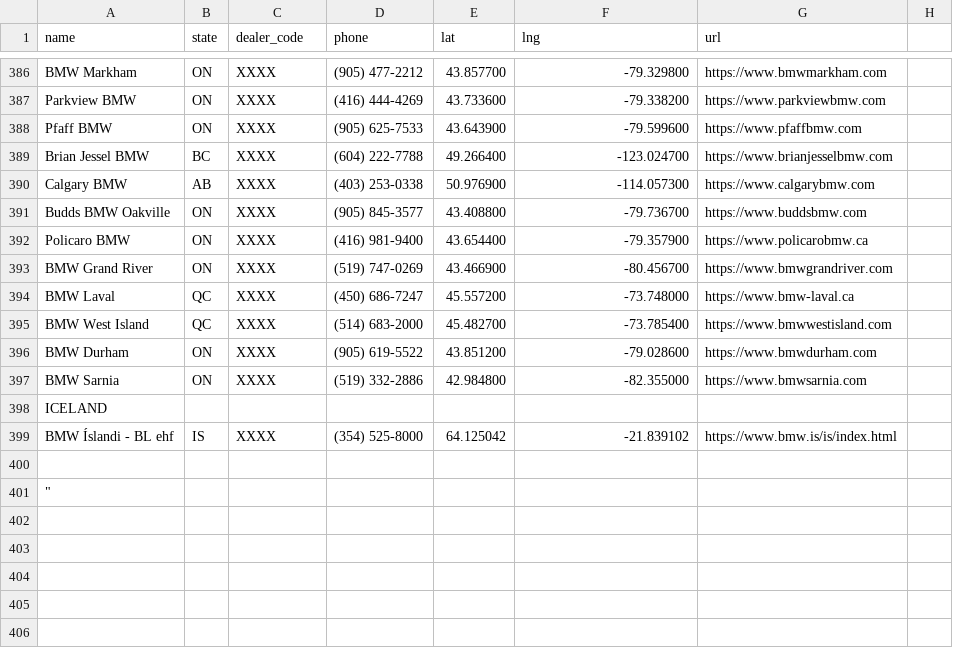
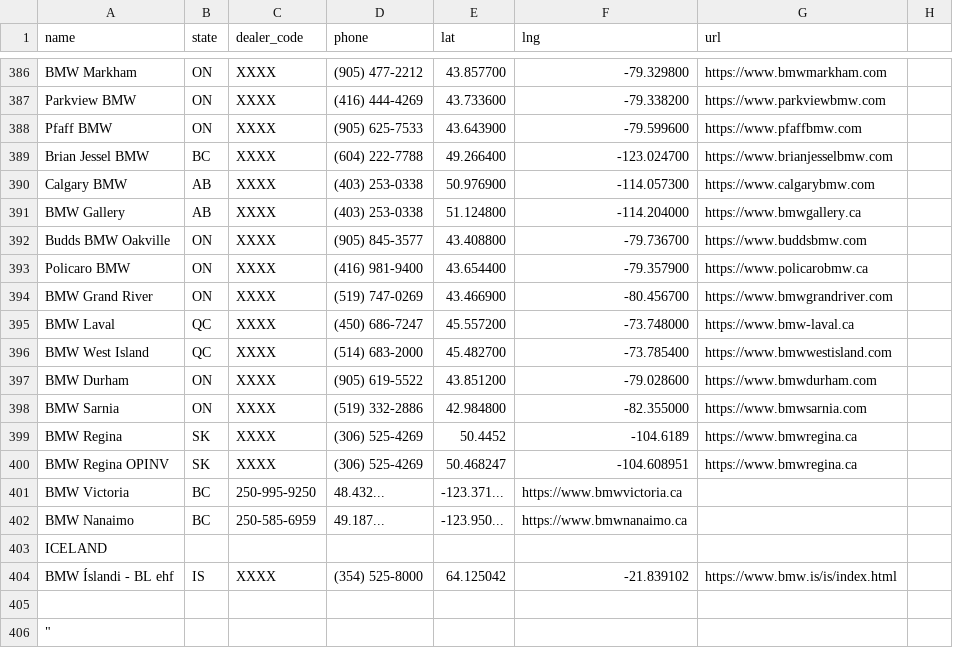
Before and after one commit to Sman19/DEALER-MAP, a CSV file: bmw_dealers.csv, drawn as a sheet; only a part is shown, gaps mark what is left out.

Commit message:
Update bmw_dealers.csv

```diff
--- a/bmw_dealers.csv
+++ b/bmw_dealers.csv
@@ -390,2 +390,3 @@ Brian Jessel BMW,BC,XXXX,(604) 222-7788,49.266400,-123.024700,https://www.brianj
 Calgary BMW,AB,XXXX,(403) 253-0338,50.976900,-114.057300,https://www.calgarybmw.com
+BMW Gallery,AB,XXXX,(403) 253-0338,51.124800,-114.204000,https://www.bmwgallery.ca
 Budds BMW Oakville,ON,XXXX,(905) 845-3577,43.408800,-79.736700,https://www.buddsbmw.com
@@ -397,2 +398,6 @@ BMW Durham,ON,XXXX,(905) 619-5522,43.851200,-79.028600,https://www.bmwdurham.com
 BMW Sarnia,ON,XXXX,(519) 332-2886,42.984800,-82.355000,https://www.bmwsarnia.com
+BMW Regina,SK,XXXX,(306) 525-4269,50.4452,-104.6189,https://www.bmwregina.ca
+BMW Regina OPINV,SK,XXXX,(306) 525-4269,50.468247,-104.608951,https://www.bmwregina.ca
+BMW Victoria,BC,250-995-9250,48.432...,-123.371...,https://www.bmwvictoria.ca
+BMW Nanaimo,BC,250-585-6959,49.187...,-123.950...,https://www.bmwnanaimo.ca
 ICELAND
```
